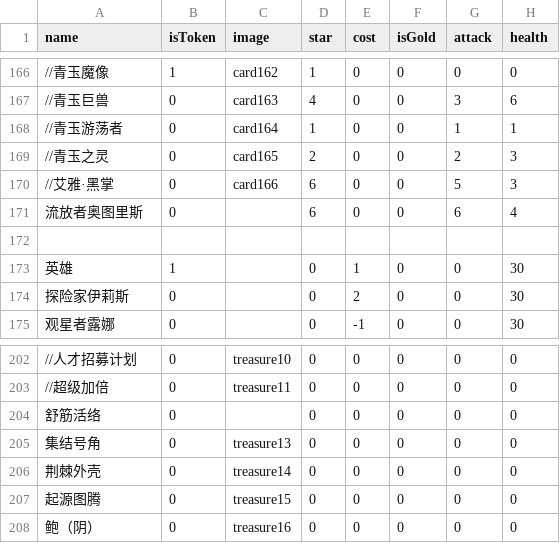
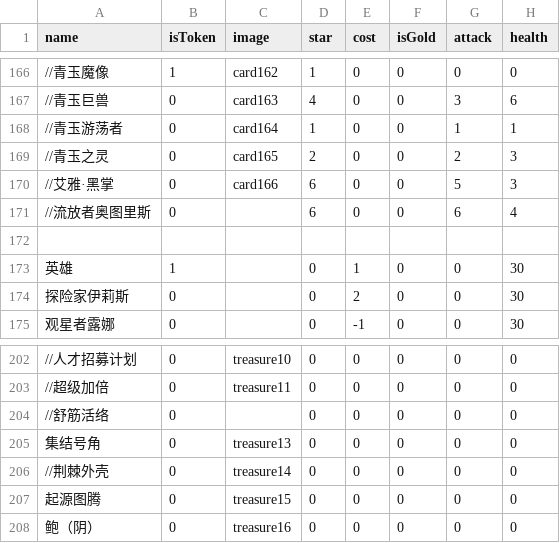
Before and after one commit to tmc0210/iyingdiBattleGround, a CSV file: iyingdiBattleGround/Assets/Resources/chess.csv, drawn as a sheet; only a part is shown, gaps mark what is left out; the diff names each change by its address in the sheet, - before the commit and + after, or states it on an @@ line.

```diff
--- a/iyingdiBattleGround/Assets/Resources/chess.csv
+++ b/iyingdiBattleGround/Assets/Resources/chess.csv
-A171 (name): 流放者奥图里斯
+A171 (name): //流放者奥图里斯
-A204 (name): 舒筋活络
+A204 (name): //舒筋活络
-A206 (name): 荆棘外壳
+A206 (name): //荆棘外壳
```
Also changed, not shown: 2 other files.
